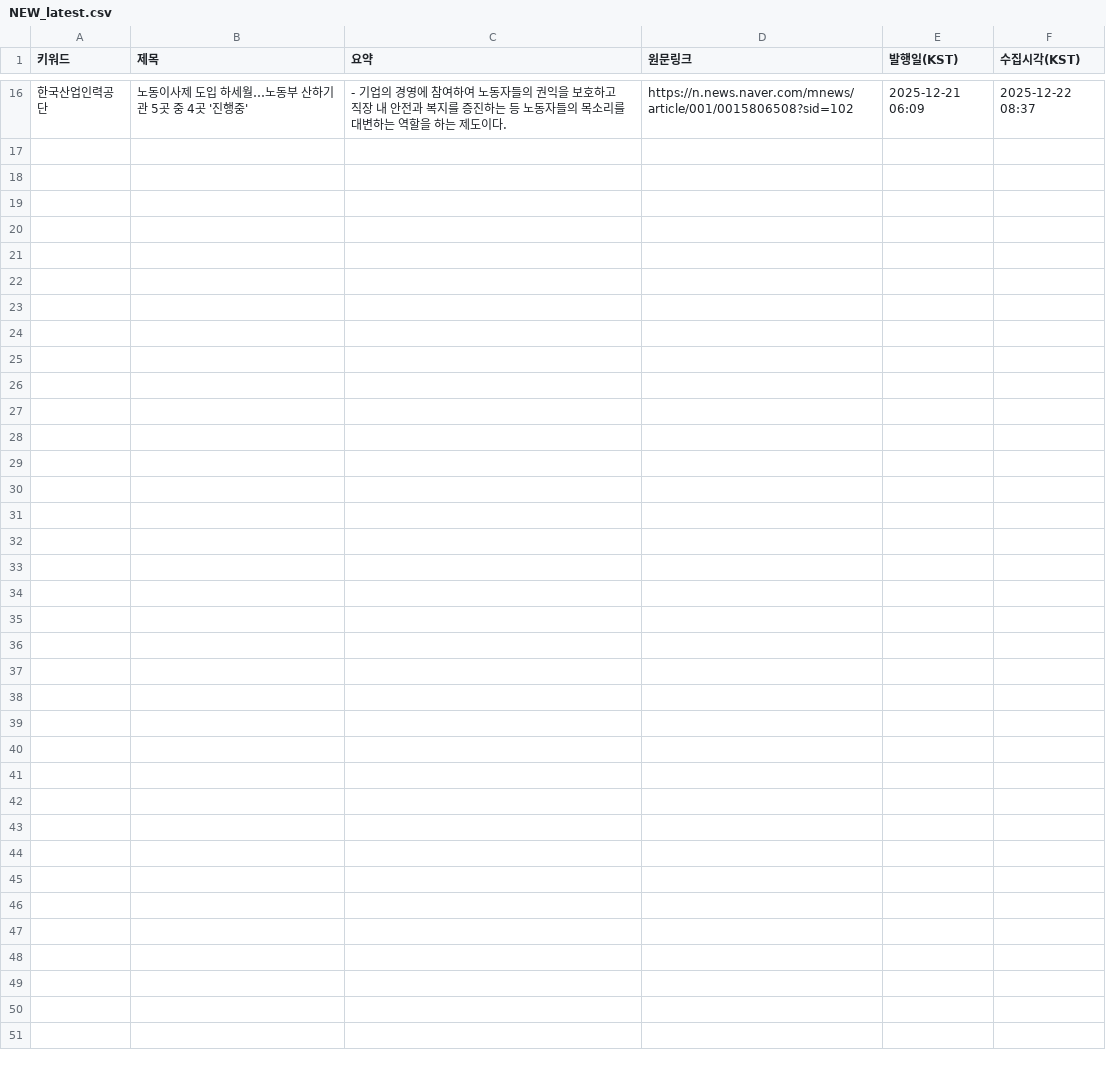
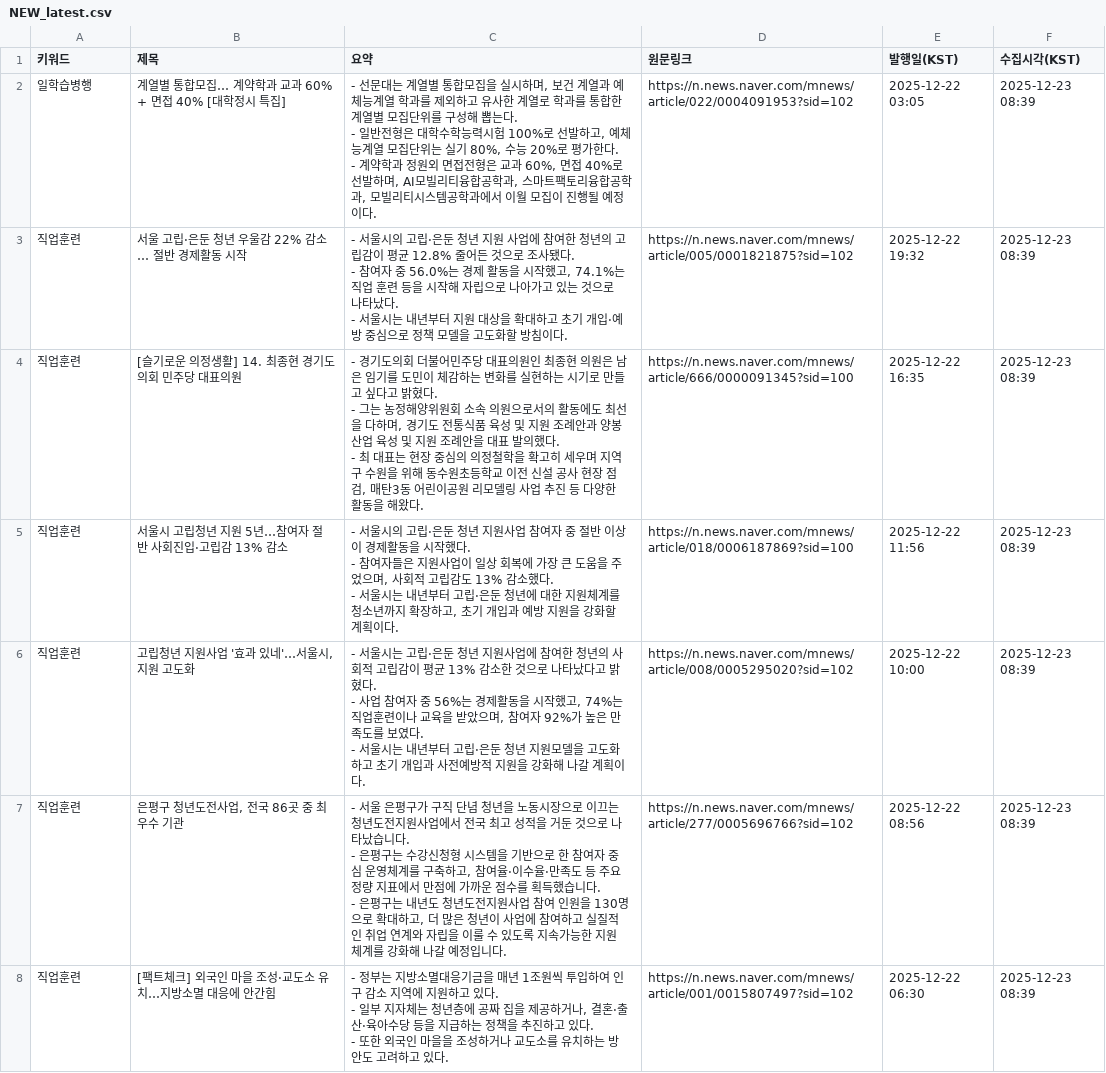
Before and after one commit to HyunJineeeee/news-report, a CSV file: data/NEW_latest.csv, drawn as a sheet; only a part is shown, gaps mark what is left out; removed rows and columns are numbered as before the commit, all else as after; ↵ is a line break in a cell; the diff covers the shown part only; the diff names each change by its address in the sheet, - before the commit and + after, or states it on an @@ line.

```diff
--- a/data/NEW_latest.csv
+++ b/data/NEW_latest.csv
-row 16: 한국산업인력공단 | 노동이사제 도입 하세월…노동부 산하기관 5곳 중 4곳 '진행중' | - 기업의 경영에 참여하여 노동자들의 권익을 보호하고 직장 내 안전과 복지를 증진하는 등 노동자들의 목소리를 대변하는 역할을 하는 제도이다. | https://n.news.naver.com/mnews/article/001/0015806508?sid=102 | 2025-12-21 06:09 | 2025-12-22 08:37
+row 2: 일학습병행 | 계열별 통합모집… 계약학과 교과 60% + 면접 40% [대학정시 특집] | - 선문대는 계열별 통합모집을 실시하며, 보건 계열과 예체능계열 학과를 제외하고 유사한 계열로 학과를 통합한 계열별 모집단위를 구성해 뽑는다. ↵ - 일반전형은 대학수학능력시험 100%로 선발하고, 예체능계열 모집단위는 실기 80%, 수능 20%로 평가한다. ↵ - 계약학과 정원외 면접전형은 교과 60%, 면접 40%로 선발하며, AI모빌리티융합공학과, 스마트팩토리융합공학과, 모빌리티시스템공학과에서 이월 모집이 진행될 예정이다. | https://n.news.naver.com/mnews/article/022/0004091953?sid=102 | 2025-12-22 03:05 | 2025-12-23 08:39
+row 3: 직업훈련 | 서울 고립·은둔 청년 우울감 22% 감소… 절반 경제활동 시작 | - 서울시의 고립·은둔 청년 지원 사업에 참여한 청년의 고립감이 평균 12.8% 줄어든 것으로 조사됐다. ↵ - 참여자 중 56.0%는 경제 활동을 시작했고, 74.1%는 직업 훈련 등을 시작해 자립으로 나아가고 있는 것으로 나타났다. ↵ - 서울시는 내년부터 지원 대상을 확대하고 초기 개입·예방 중심으로 정책 모델을 고도화할 방침이다. | https://n.news.naver.com/mnews/article/005/0001821875?sid=102 | 2025-12-22 19:32 | 2025-12-23 08:39
+row 4: 직업훈련 | [슬기로운 의정생활] 14. 최종현 경기도의회 민주당 대표의원 | - 경기도의회 더불어민주당 대표의원인 최종현 의원은 남은 임기를 도민이 체감하는 변화를 실현하는 시기로 만들고 싶다고 밝혔다. ↵ - 그는 농정해양위원회 소속 의원으로서의 활동에도 최선을 다하며, 경기도 전통식품 육성 및 지원 조례안과 양봉산업 육성 및 지원 조례안을 대표 발의했다. ↵ - 최 대표는 현장 중심의 의정철학을 확고히 세우며 지역구 수원을 위해 동수원초등학교 이전 신설 공사 현장 점검, 매탄3동 어린이공원 리모델링 사업 추진 등 다양한 활동을 해왔다. | https://n.news.naver.com/mnews/article/666/0000091345?sid=100 | 2025-12-22 16:35 | 2025-12-23 08:39
+row 5: 직업훈련 | 서울시 고립청년 지원 5년…참여자 절반 사회진입·고립감 13% 감소 | - 서울시의 고립·은둔 청년 지원사업 참여자 중 절반 이상이 경제활동을 시작했다. ↵ - 참여자들은 지원사업이 일상 회복에 가장 큰 도움을 주었으며, 사회적 고립감도 13% 감소했다. ↵ - 서울시는 내년부터 고립·은둔 청년에 대한 지원체계를 청소년까지 확장하고, 초기 개입과 예방 지원을 강화할 계획이다. | https://n.news.naver.com/mnews/article/018/0006187869?sid=100 | 2025-12-22 11:56 | 2025-12-23 08:39
+row 6: 직업훈련 | 고립청년 지원사업 '효과 있네'…서울시, 지원 고도화 | - 서울시는 고립·은둔 청년 지원사업에 참여한 청년의 사회적 고립감이 평균 13% 감소한 것으로 나타났다고 밝혔다. ↵ - 사업 참여자 중 56%는 경제활동을 시작했고, 74%는 직업훈련이나 교육을 받았으며, 참여자 92%가 높은 만족도를 보였다. ↵ - 서울시는 내년부터 고립·은둔 청년 지원모델을 고도화하고 초기 개입과 사전예방적 지원을 강화해 나갈 계획이다. | https://n.news.naver.com/mnews/article/008/0005295020?sid=102 | 2025-12-22 10:00 | 2025-12-23 08:39
+row 7: 직업훈련 | 은평구 청년도전사업, 전국 86곳 중 최우수 기관 | - 서울 은평구가 구직 단념 청년을 노동시장으로 이끄는 청년도전지원사업에서 전국 최고 성적을 거둔 것으로 나타났습니다. ↵ - 은평구는 수강신청형 시스템을 기반으로 한 참여자 중심 운영체계를 구축하고, 참여율·이수율·만족도 등 주요 정량 지표에서 만점에 가까운 점수를 획득했습니다. ↵ - 은평구는 내년도 청년도전지원사업 참여 인원을 130명으로 확대하고, 더 많은 청년이 사업에 참여하고 실질적인 취업 연계와 자립을 이룰 수 있도록 지속가능한 지원 체계를 강화해 나갈 예정입니다. | https://n.news.naver.com/mnews/article/277/0005696766?sid=102 | 2025-12-22 08:56 | 2025-12-23 08:39
+row 8: 직업훈련 | [팩트체크] 외국인 마을 조성·교도소 유치…지방소멸 대응에 안간힘 | - 정부는 지방소멸대응기금을 매년 1조원씩 투입하여 인구 감소 지역에 지원하고 있다. ↵ - 일부 지자체는 청년층에 공짜 집을 제공하거나, 결혼·출산·육아수당 등을 지급하는 정책을 추진하고 있다. ↵ - 또한 외국인 마을을 조성하거나 교도소를 유치하는 방안도 고려하고 있다. | https://n.news.naver.com/mnews/article/001/0015807497?sid=102 | 2025-12-22 06:30 | 2025-12-23 08:39
```
Also changed, not shown: 7 added rows and 14 removed rows elsewhere in this file, data/ALL.csv.
